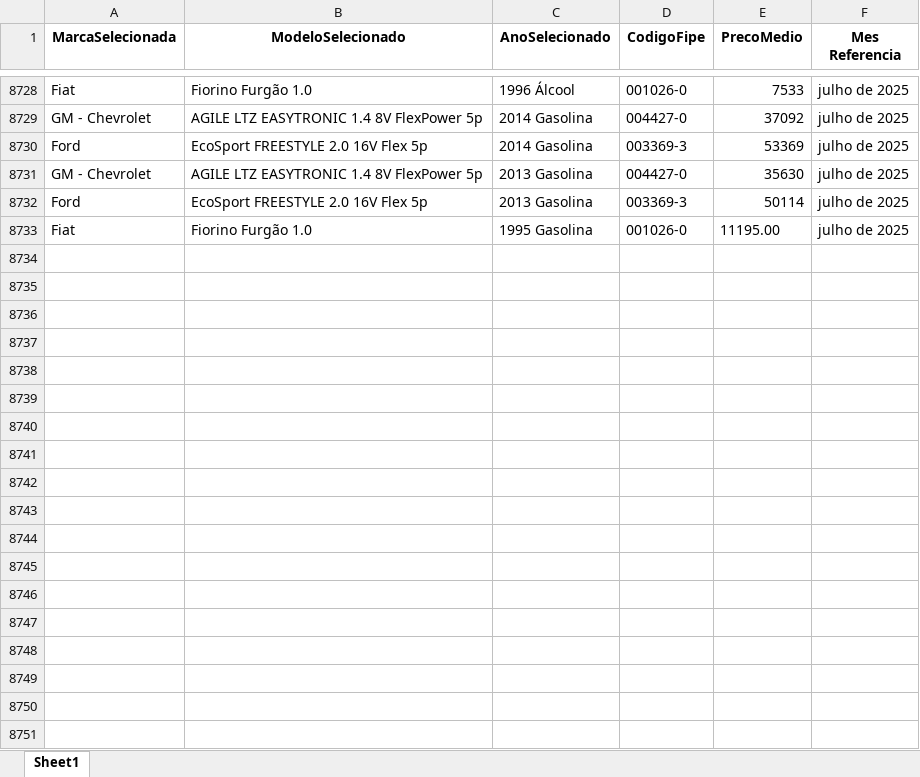
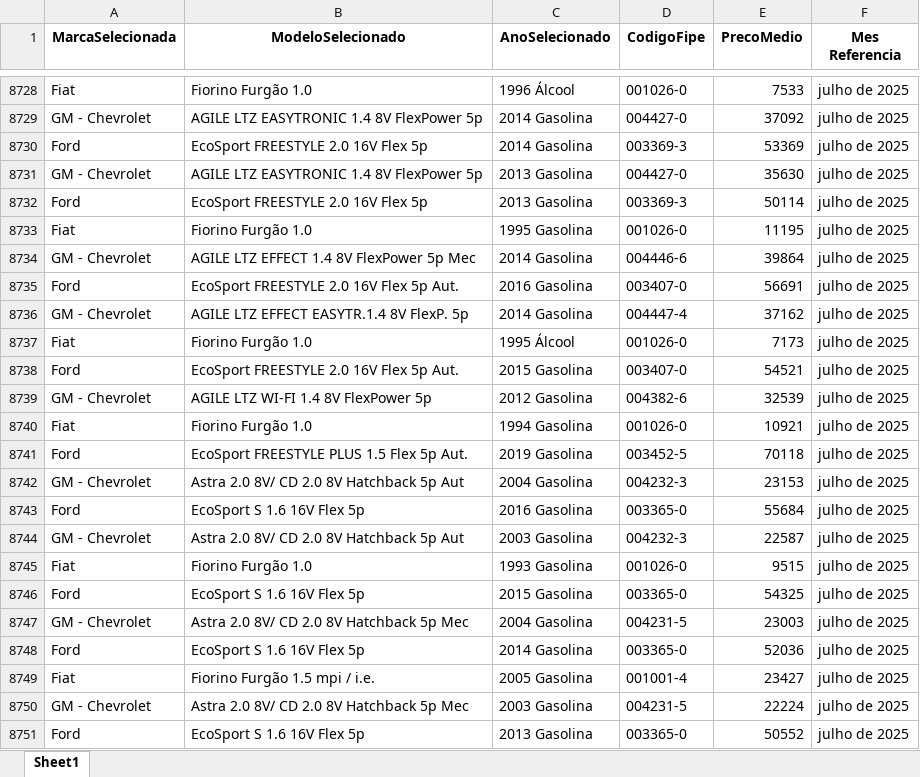
Before and after one commit to GabrielBright/Scraping_fiep, an Excel workbook: Fipe_temp.xlsx, sheet Sheet1, drawn as a sheet; only a part is shown, gaps mark what is left out; values as stored, in another font and other column widths than the file's, no borders; the diff covers the shown part only; the diff names each change by its address in the sheet, - before the commit and + after, or states it on an @@ line.

Commit message:
Arrumando processar_modelo

```diff
--- a/Fipe_temp.xlsx (sheet Sheet1)
+++ b/Fipe_temp.xlsx (sheet Sheet1)
-E8733 (PrecoMedio): 11195.00
+E8733 (PrecoMedio): 11195
+row 8734: GM - Chevrolet | AGILE LTZ EFFECT 1.4 8V FlexPower 5p Mec | 2014 Gasolina | 004446-6 | 39864 | julho de 2025
+row 8735: Ford | EcoSport FREESTYLE 2.0 16V Flex 5p Aut. | 2016 Gasolina | 003407-0 | 56691 | julho de 2025
+row 8736: GM - Chevrolet | AGILE LTZ EFFECT EASYTR.1.4 8V FlexP. 5p | 2014 Gasolina | 004447-4 | 37162 | julho de 2025
+row 8737: Fiat | Fiorino Furgão 1.0 | 1995 Álcool | 001026-0 | 7173 | julho de 2025
+row 8738: Ford | EcoSport FREESTYLE 2.0 16V Flex 5p Aut. | 2015 Gasolina | 003407-0 | 54521 | julho de 2025
+row 8739: GM - Chevrolet | AGILE LTZ WI-FI 1.4 8V FlexPower 5p | 2012 Gasolina | 004382-6 | 32539 | julho de 2025
+row 8740: Fiat | Fiorino Furgão 1.0 | 1994 Gasolina | 001026-0 | 10921 | julho de 2025
+row 8741: Ford | EcoSport FREESTYLE PLUS 1.5 Flex 5p Aut. | 2019 Gasolina | 003452-5 | 70118 | julho de 2025
+row 8742: GM - Chevrolet | Astra 2.0 8V/ CD 2.0 8V Hatchback 5p Aut | 2004 Gasolina | 004232-3 | 23153 | julho de 2025
+row 8743: Ford | EcoSport S 1.6 16V Flex 5p | 2016 Gasolina | 003365-0 | 55684 | julho de 2025
+row 8744: GM - Chevrolet | Astra 2.0 8V/ CD 2.0 8V Hatchback 5p Aut | 2003 Gasolina | 004232-3 | 22587 | julho de 2025
+row 8745: Fiat | Fiorino Furgão 1.0 | 1993 Gasolina | 001026-0 | 9515 | julho de 2025
+row 8746: Ford | EcoSport S 1.6 16V Flex 5p | 2015 Gasolina | 003365-0 | 54325 | julho de 2025
+row 8747: GM - Chevrolet | Astra 2.0 8V/ CD 2.0 8V Hatchback 5p Mec | 2004 Gasolina | 004231-5 | 23003 | julho de 2025
+row 8748: Ford | EcoSport S 1.6 16V Flex 5p | 2014 Gasolina | 003365-0 | 52036 | julho de 2025
+row 8749: Fiat | Fiorino Furgão 1.5 mpi / i.e. | 2005 Gasolina | 001001-4 | 23427 | julho de 2025
+row 8750: GM - Chevrolet | Astra 2.0 8V/ CD 2.0 8V Hatchback 5p Mec | 2003 Gasolina | 004231-5 | 22224 | julho de 2025
+row 8751: Ford | EcoSport S 1.6 16V Flex 5p | 2013 Gasolina | 003365-0 | 50552 | julho de 2025
```
Also changed, not shown: 15 added rows elsewhere in this sheet, 2 other files.
